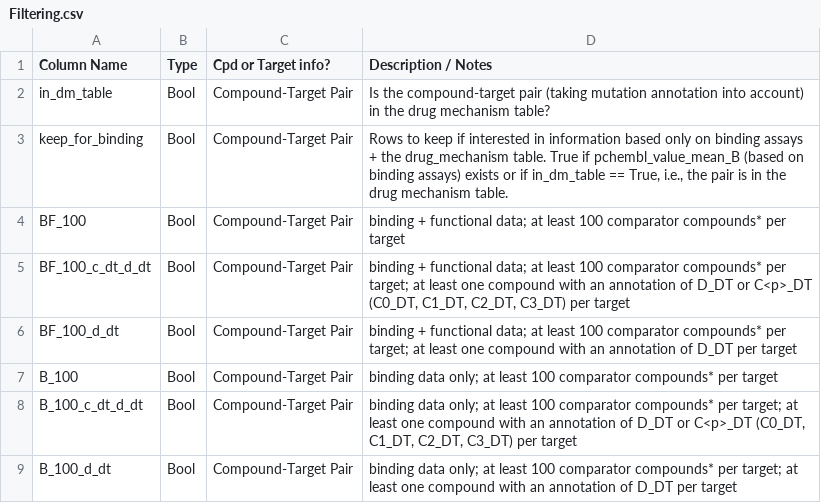
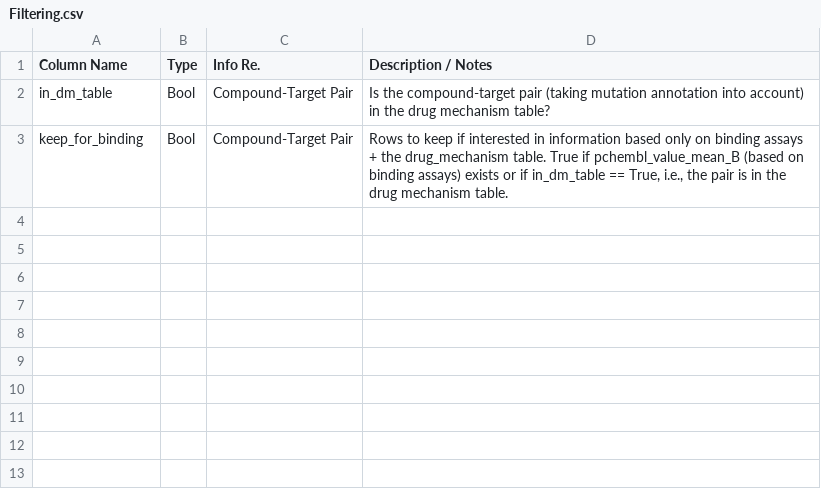
Before and after one commit to chembl/compound_target_pairs_dataset, a CSV file: docs/source/tables/Filtering.csv, drawn as a sheet.

```diff
--- a/docs/source/tables/Filtering.csv
+++ b/docs/source/tables/Filtering.csv
@@ -1,9 +1,3 @@
-Column Name,Type,Cpd or Target info?,Description / Notes
+Column Name,Type,Info Re.,Description / Notes
 in_dm_table,Bool,Compound-Target Pair,Is the compound-target pair (taking mutation annotation into account) in the drug mechanism table?
 keep_for_binding,Bool,Compound-Target Pair,"Rows to keep if interested in information based only on binding assays + the drug_mechanism table. True if pchembl_value_mean_B (based on binding assays) exists or if in_dm_table == True, i.e., the pair is in the drug mechanism table."
-BF_100,Bool,Compound-Target Pair,binding + functional data; at least 100 comparator compounds* per target
-BF_100_c_dt_d_dt,Bool,Compound-Target Pair,"binding + functional data; at least 100 comparator compounds* per target; at least one compound with an annotation of D_DT or C<p>_DT (C0_DT, C1_DT, C2_DT, C3_DT) per target"
-BF_100_d_dt,Bool,Compound-Target Pair,binding + functional data; at least 100 comparator compounds* per target; at least one compound with an annotation of D_DT per target
-B_100,Bool,Compound-Target Pair,binding data only; at least 100 comparator compounds* per target
-B_100_c_dt_d_dt,Bool,Compound-Target Pair,"binding data only; at least 100 comparator compounds* per target; at least one compound with an annotation of D_DT or C<p>_DT (C0_DT, C1_DT, C2_DT, C3_DT)  per target"
-B_100_d_dt,Bool,Compound-Target Pair,binding data only; at least 100 comparator compounds* per target; at least one compound with an annotation of D_DT per target
```
Also changed, not shown: docs/source/tables/CompoundProps.csv, docs/source/tables/DTIAnnotations.csv, 8 other files.
